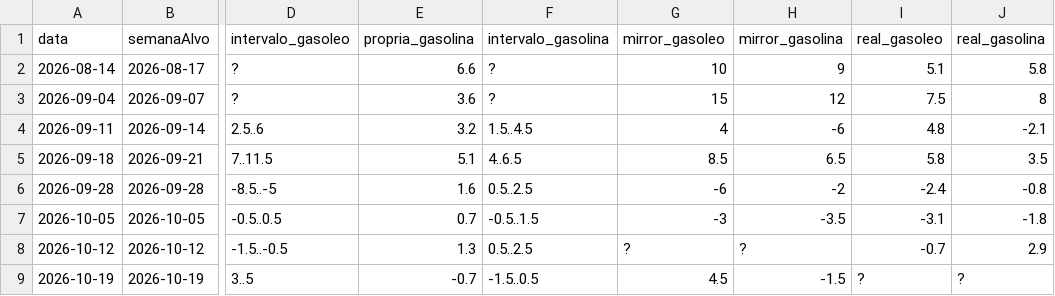
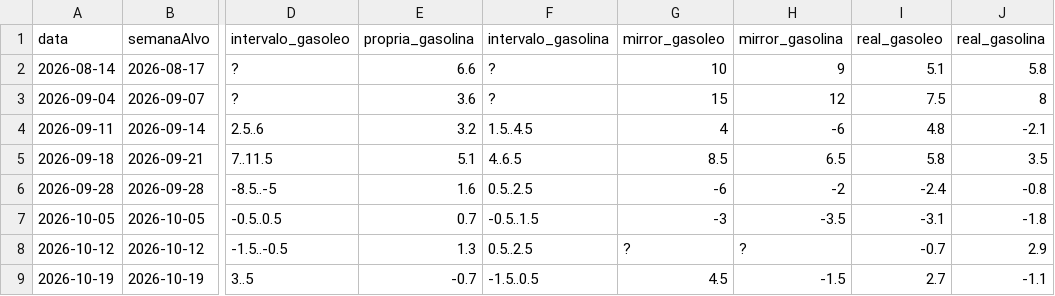
Before and after one commit to pedrofintech/combustiveis-dados, a CSV file: precisao-log.csv, drawn as a sheet; only a part is shown, gaps mark what is left out; the diff names each change by its address in the sheet, - before the commit and + after, or states it on an @@ line.

```diff
--- a/precisao-log.csv
+++ b/precisao-log.csv
-I9 (real_gasoleo): ?
+I9 (real_gasoleo): 2.7
-J9 (real_gasolina): ?
+J9 (real_gasolina): -1.1
```
Also changed, not shown: 3 other files.
